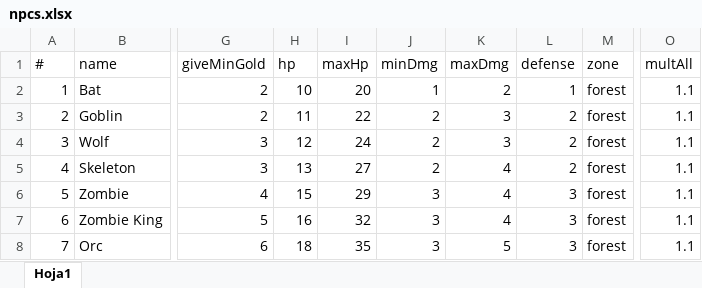
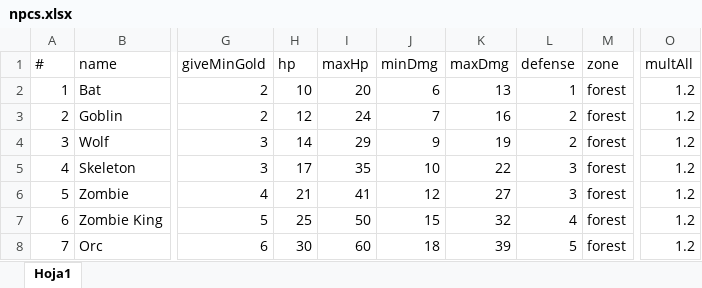
Before and after one commit to HeroPath/Backend, an Excel workbook: utilities/AutoSave/data/npcs.xlsx, sheet Hoja1, drawn as a sheet; only a part is shown, gaps mark what is left out; values as stored, in another font and other column widths than the file's, no cell formats; the diff covers the shown part only; the diff names each change by its address in the sheet, - before the commit and + after, or states it on an @@ line.

```diff
--- a/utilities/AutoSave/data/npcs.xlsx (sheet Hoja1)
+++ b/utilities/AutoSave/data/npcs.xlsx (sheet Hoja1)
-J2 (minDmg): 1
+J2 (minDmg): 6
-K2 (maxDmg): 2
+K2 (maxDmg): 13
-O2:O8 (multAll): 1.1
+O2:O8 (multAll): 1.2
-H3 (hp): 11
+H3 (hp): 12
-I3 (maxHp): 22
+I3 (maxHp): 24
-J3 (minDmg): 2
+J3 (minDmg): 7
-K3 (maxDmg): 3
+K3 (maxDmg): 16
-H4 (hp): 12
+H4 (hp): 14
-I4 (maxHp): 24
+I4 (maxHp): 29
-J4 (minDmg): 2
+J4 (minDmg): 9
-K4 (maxDmg): 3
+K4 (maxDmg): 19
-H5 (hp): 13
+H5 (hp): 17
-I5 (maxHp): 27
+I5 (maxHp): 35
-J5 (minDmg): 2
+J5 (minDmg): 10
-K5 (maxDmg): 4
+K5 (maxDmg): 22
-L5 (defense): 2
+L5 (defense): 3
-H6 (hp): 15
+H6 (hp): 21
-I6 (maxHp): 29
+I6 (maxHp): 41
-J6 (minDmg): 3
+J6 (minDmg): 12
-K6 (maxDmg): 4
+K6 (maxDmg): 27
-H7 (hp): 16
+H7 (hp): 25
-I7 (maxHp): 32
+I7 (maxHp): 50
-J7 (minDmg): 3
+J7 (minDmg): 15
-K7 (maxDmg): 4
+K7 (maxDmg): 32
-L7 (defense): 3
+L7 (defense): 4
-H8 (hp): 18
+H8 (hp): 30
-I8 (maxHp): 35
+I8 (maxHp): 60
-J8 (minDmg): 3
+J8 (minDmg): 18
-K8 (maxDmg): 5
+K8 (maxDmg): 39
-L8 (defense): 3
+L8 (defense): 5
```
Also changed, not shown: 308 edited cells elsewhere in this sheet, cell formats, formulas that keep their value, 3 other files.
